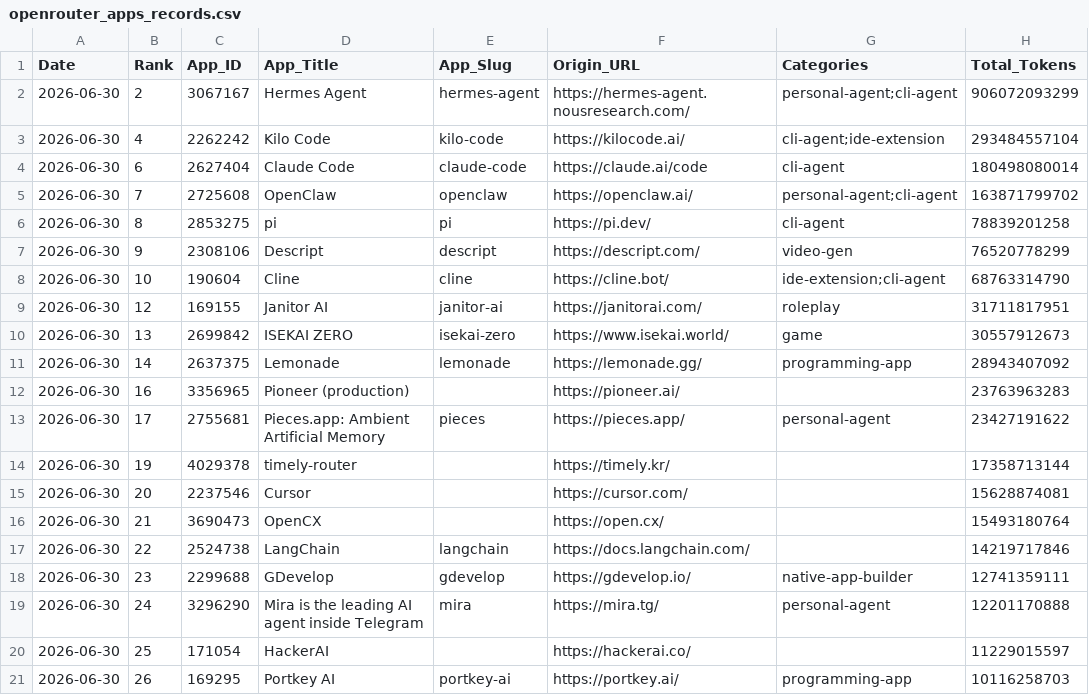
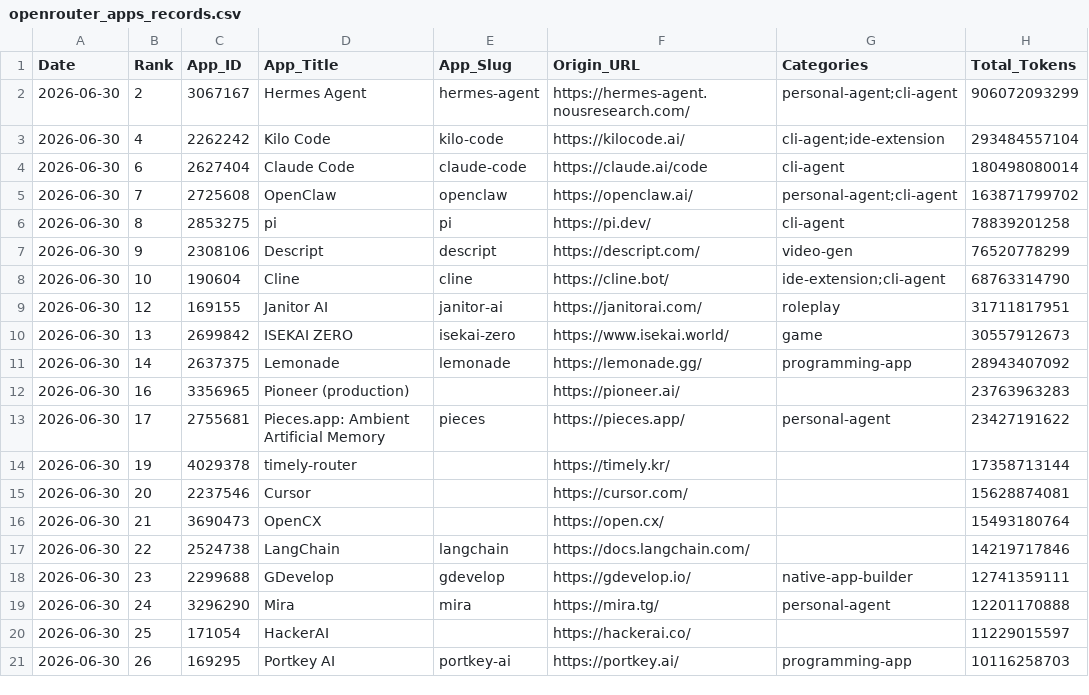
Before and after one commit to Kenneth-Top/workflows-, a CSV file: openrouter_apps_records.csv, drawn as a sheet; only a part is shown; the diff names each change by its address in the sheet, - before the commit and + after, or states it on an @@ line.

```diff
--- a/openrouter_apps_records.csv
+++ b/openrouter_apps_records.csv
-D19 (App_Title): Mira is the leading AI agent inside Telegram
+D19 (App_Title): Mira
```
Also changed, not shown: openrouter_market_share_records.csv, 2 other files.
